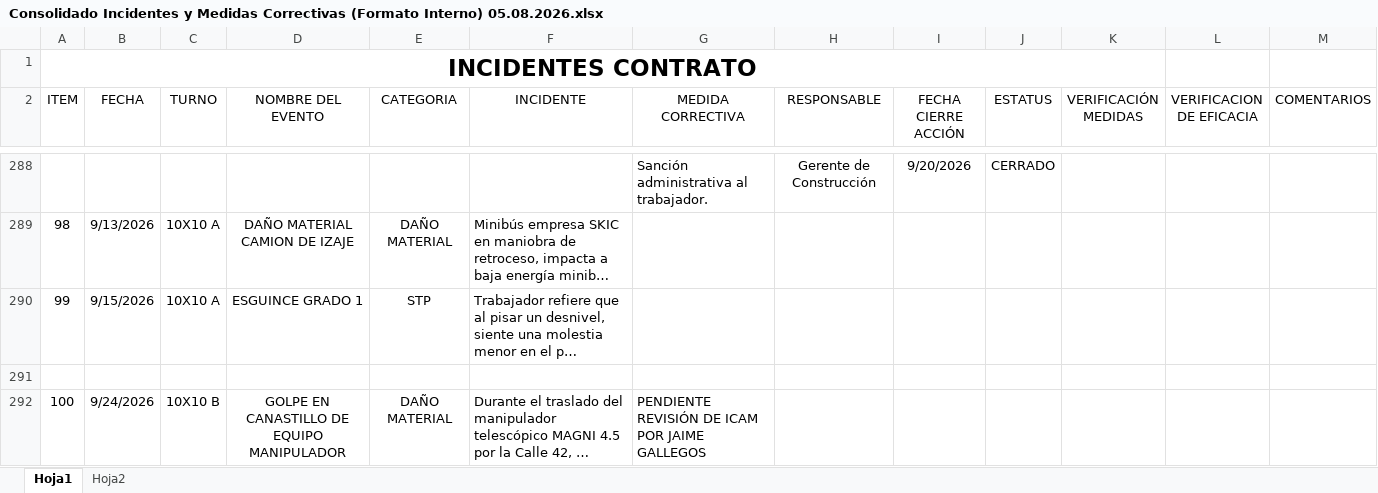
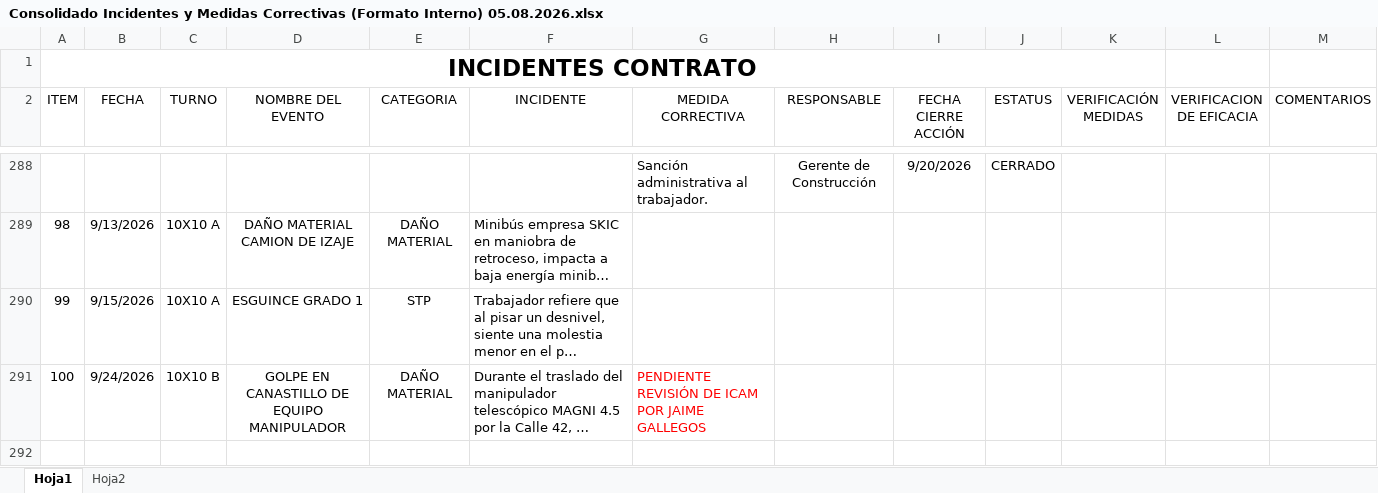
Before and after one commit to cnicolalfaro/dashboard-resso-424, an Excel workbook: Consolidado Incidentes y Medidas Correctivas (Formato Interno) 05.08.2026.xlsx, sheet Hoja1, drawn as a sheet; only a part is shown, gaps mark what is left out; long unchanged cells end in …; values as stored, in another font and other column widths than the file's, no borders; conditional formats not drawn; removed rows and columns are numbered as before the commit, all else as after; the diff covers the shown part only; the diff names each change by its address in the sheet, - before the commit and + after, or states it on an @@ line.

```diff
--- a/Consolidado Incidentes y Medidas Correctivas (Formato Interno) 05.08.2026.xlsx (sheet Hoja1)
+++ b/Consolidado Incidentes y Medidas Correctivas (Formato Interno) 05.08.2026.xlsx (sheet Hoja1)
-row 291: (empty)
-G291 text colour: black
+G291 text colour: #FF0000
```
Also changed, not shown: 4 edited cells and cell formats elsewhere in this sheet, 3 other files.
